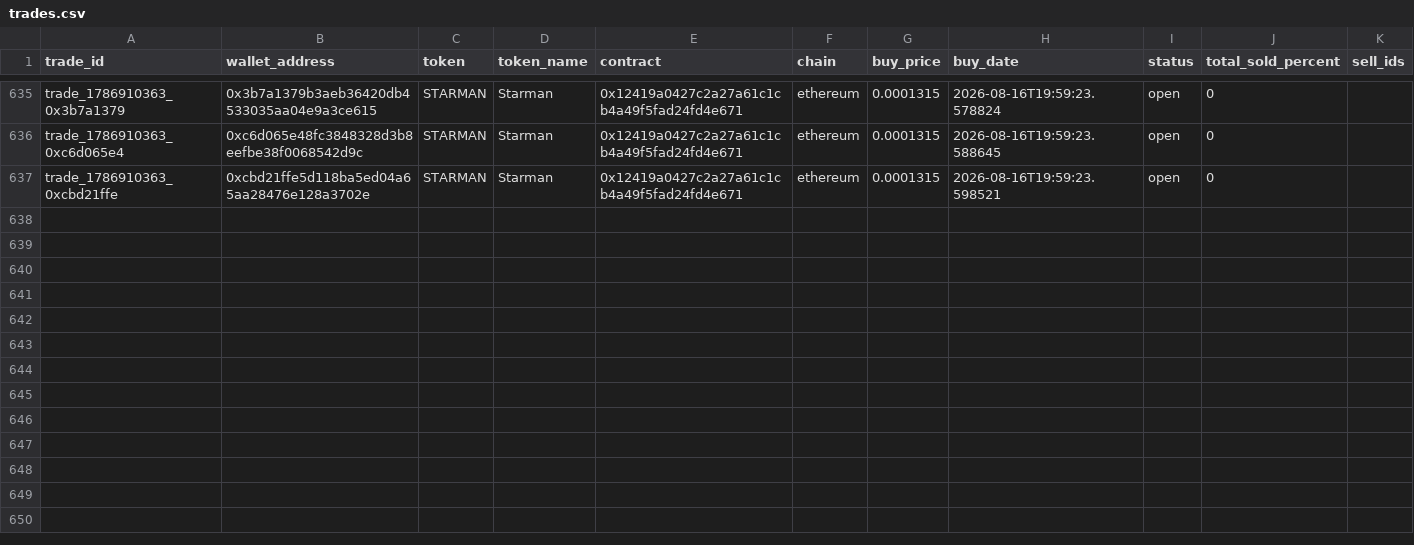
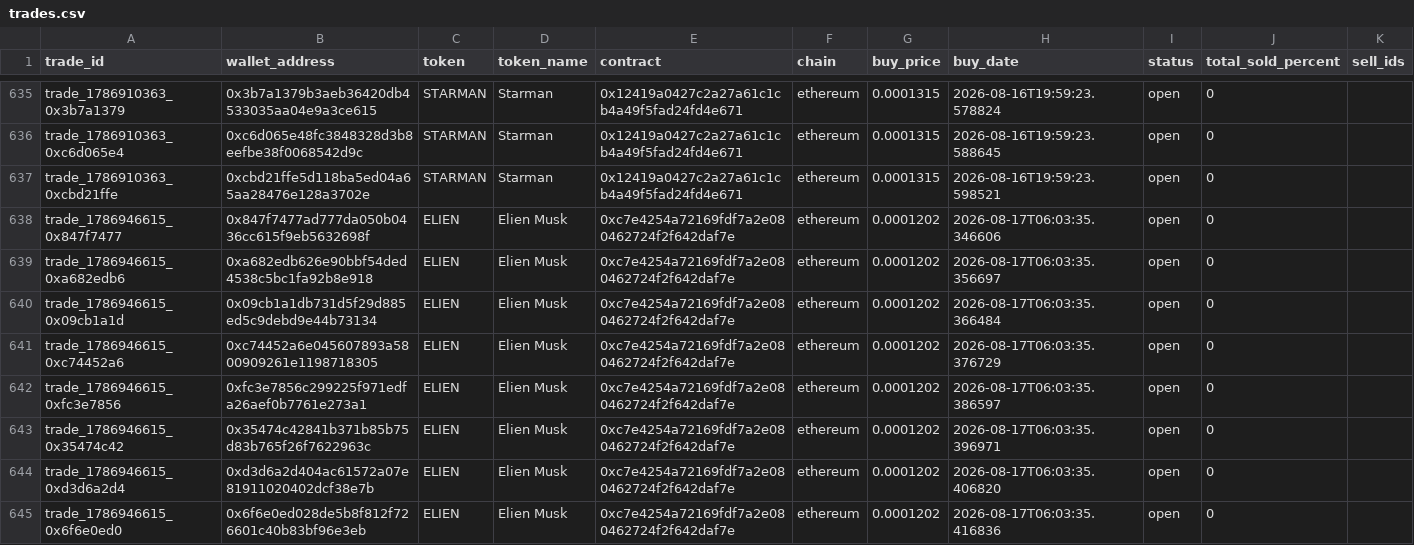
Before and after one commit to khosroabadi-m/Smart-Whale-Tracker, a CSV file: data/trades.csv, drawn as a sheet; only a part is shown, gaps mark what is left out; the diff names each change by its address in the sheet, - before the commit and + after, or states it on an @@ line.

```diff
--- a/data/trades.csv
+++ b/data/trades.csv
+row 638: trade_1786946615_0x847f7477 | 0x847f7477ad777da050b0436cc615f9eb5632698f | ELIEN | Elien Musk | 0xc7e4254a72169fdf7a2e080462724f2f642daf7e | ethereum | 0.0001202 | 2026-08-17T06:03:35.346606 | open | 0
+row 639: trade_1786946615_0xa682edb6 | 0xa682edb626e90bbf54ded4538c5bc1fa92b8e918 | ELIEN | Elien Musk | 0xc7e4254a72169fdf7a2e080462724f2f642daf7e | ethereum | 0.0001202 | 2026-08-17T06:03:35.356697 | open | 0
+row 640: trade_1786946615_0x09cb1a1d | 0x09cb1a1db731d5f29d885ed5c9debd9e44b73134 | ELIEN | Elien Musk | 0xc7e4254a72169fdf7a2e080462724f2f642daf7e | ethereum | 0.0001202 | 2026-08-17T06:03:35.366484 | open | 0
+row 641: trade_1786946615_0xc74452a6 | 0xc74452a6e045607893a5800909261e1198718305 | ELIEN | Elien Musk | 0xc7e4254a72169fdf7a2e080462724f2f642daf7e | ethereum | 0.0001202 | 2026-08-17T06:03:35.376729 | open | 0
+row 642: trade_1786946615_0xfc3e7856 | 0xfc3e7856c299225f971edfa26aef0b7761e273a1 | ELIEN | Elien Musk | 0xc7e4254a72169fdf7a2e080462724f2f642daf7e | ethereum | 0.0001202 | 2026-08-17T06:03:35.386597 | open | 0
+row 643: trade_1786946615_0x35474c42 | 0x35474c42841b371b85b75d83b765f26f7622963c | ELIEN | Elien Musk | 0xc7e4254a72169fdf7a2e080462724f2f642daf7e | ethereum | 0.0001202 | 2026-08-17T06:03:35.396971 | open | 0
+row 644: trade_1786946615_0xd3d6a2d4 | 0xd3d6a2d404ac61572a07e81911020402dcf38e7b | ELIEN | Elien Musk | 0xc7e4254a72169fdf7a2e080462724f2f642daf7e | ethereum | 0.0001202 | 2026-08-17T06:03:35.406820 | open | 0
+row 645: trade_1786946615_0x6f6e0ed0 | 0x6f6e0ed028de5b8f812f726601c40b83bf96e3eb | ELIEN | Elien Musk | 0xc7e4254a72169fdf7a2e080462724f2f642daf7e | ethereum | 0.0001202 | 2026-08-17T06:03:35.416836 | open | 0
```
Also changed, not shown: data/wallets.csv.
